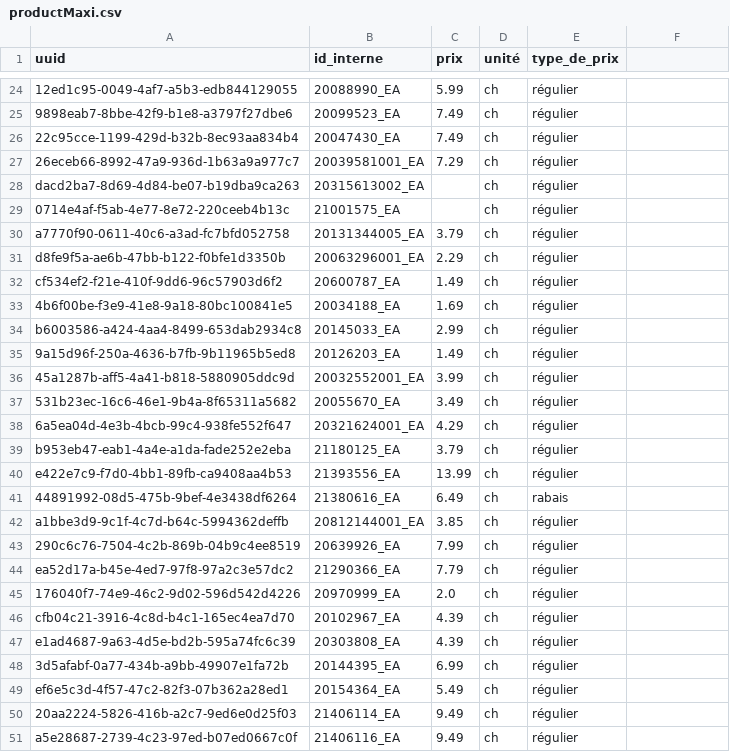
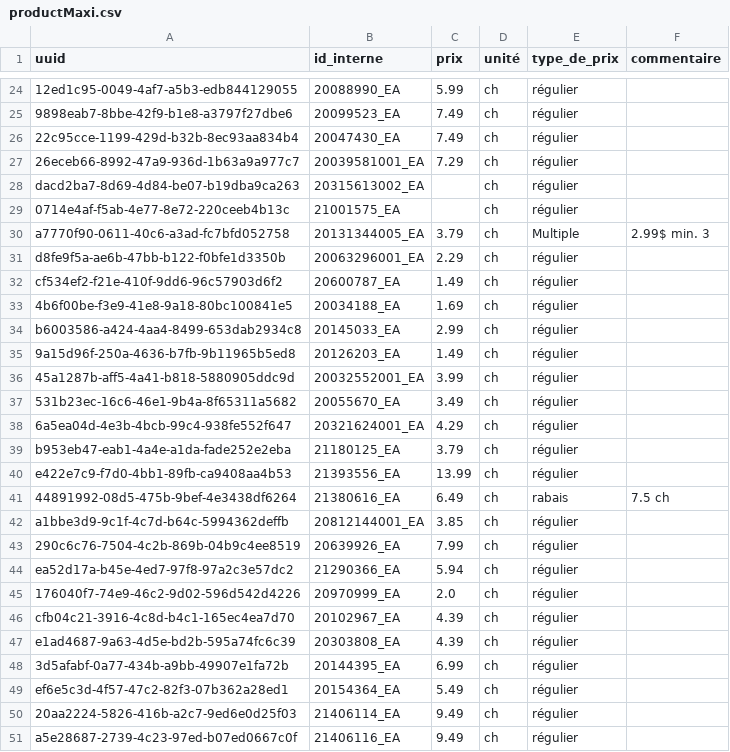
Before and after one commit to Gabriel-Desharnais/prixEpicerie, a CSV file: maxi/productMaxi.csv, drawn as a sheet; only a part is shown, gaps mark what is left out; the diff covers the shown part only.

```diff
--- a/maxi/productMaxi.csv
+++ b/maxi/productMaxi.csv
@@ -1 +1 @@
-uuid,id_interne,prix,unité,type_de_prix
+uuid,id_interne,prix,unité,type_de_prix,commentaire
@@ -30 +30 @@ dacd2ba7-8d69-4d84-be07-b19dba9ca263,20315613002_EA,,ch,régulier
-a7770f90-0611-40c6-a3ad-fc7bfd052758,20131344005_EA,3.79,ch,régulier
+a7770f90-0611-40c6-a3ad-fc7bfd052758,20131344005_EA,3.79,ch,Multiple,2.99$ min. 3
@@ -41 +41 @@ e422e7c9-f7d0-4bb1-89fb-ca9408aa4b53,21393556_EA,13.99,ch,régulier
-44891992-08d5-475b-9bef-4e3438df6264,21380616_EA,6.49,ch,rabais
+44891992-08d5-475b-9bef-4e3438df6264,21380616_EA,6.49,ch,rabais,7.5  ch
@@ -44 +44 @@ a1bbe3d9-9c1f-4c7d-b64c-5994362deffb,20812144001_EA,3.85,ch,régulier
-ea52d17a-b45e-4ed7-97f8-97a2c3e57dc2,21290366_EA,7.79,ch,régulier
+ea52d17a-b45e-4ed7-97f8-97a2c3e57dc2,21290366_EA,5.94,ch,régulier,
```
Also changed, not shown: 10 edited cells elsewhere in this file, 1 other file.
